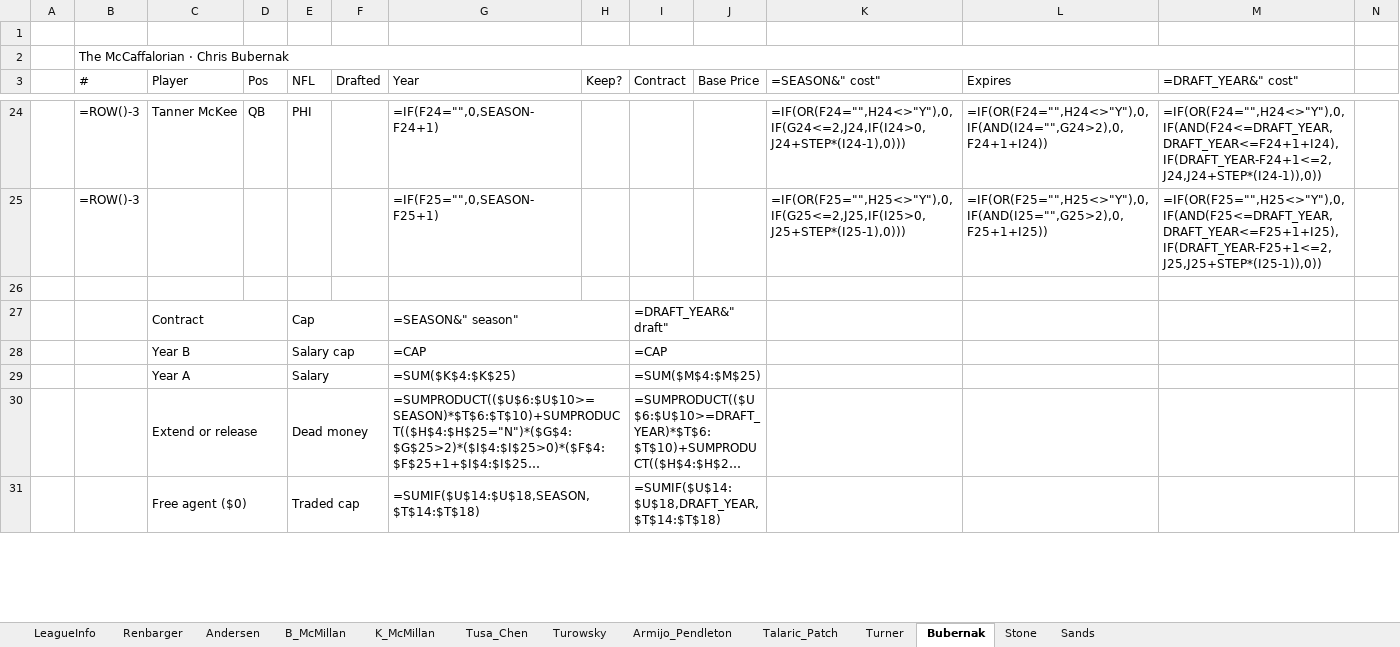
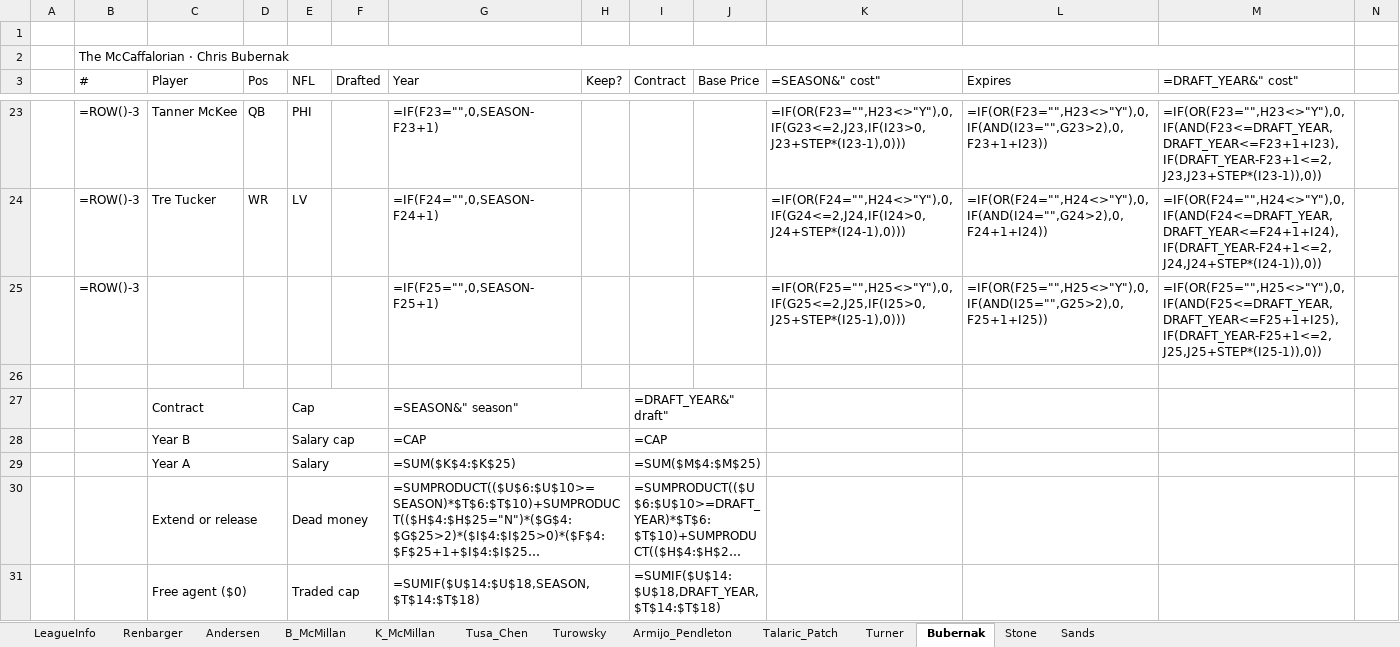
Before and after one commit to StarWarsDynasty/starwarsdynasty.github.io, an Excel workbook: downloads/StarWars_DynastyFF.xlsx, sheet Bubernak, drawn as a sheet; only a part is shown, gaps mark what is left out; long unchanged cells end in …; values as stored, in another font and other column widths than the file's, no cell formats; formulas without a stored value are shown as written; conditional formats not drawn; addresses are those after the commit; rows hold the shown columns only; the diff covers the shown part only; the diff names each change by its address in the sheet, - before the commit and + after, or states it on an @@ line.

```diff
--- a/downloads/StarWars_DynastyFF.xlsx (sheet Bubernak)
+++ b/downloads/StarWars_DynastyFF.xlsx (sheet Bubernak)
-G23 (Year): =IF(F24="",0,SEASON-F24+1)
+G23 (Year): =IF(F23="",0,SEASON-F23+1)
-K23 (=SEASON&" cost"): =IF(OR(F24="",H24<>"Y"),0,IF(G24<=2,J24,IF(I24>0,J24+STEP*(I24-1),0)))
+K23 (=SEASON&" cost"): =IF(OR(F23="",H23<>"Y"),0,IF(G23<=2,J23,IF(I23>0,J23+STEP*(I23-1),0)))
-L23 (Expires): =IF(OR(F24="",H24<>"Y"),0,IF(AND(I24="",G24>2),0,F24+1+I24))
+L23 (Expires): =IF(OR(F23="",H23<>"Y"),0,IF(AND(I23="",G23>2),0,F23+1+I23))
-M23 (=DRAFT_YEAR&" cost"): =IF(OR(F24="",H24<>"Y"),0,IF(AND(F24<=DRAFT_YEAR,DRAFT_YEAR<=F24+1+I24),IF(DRAFT_YEAR-F24+1<=2,J24,J24+STEP*(I24-1)),0))
+M23 (=DRAFT_YEAR&" cost"): =IF(OR(F23="",H23<>"Y"),0,IF(AND(F23<=DRAFT_YEAR,DRAFT_YEAR<=F23+1+I23),IF(DRAFT_YEAR-F23+1<=2,J23,J23+STEP*(I23-1)),0))
+row 24:  | =ROW()-3 | Tre Tucker | WR | LV |  | =IF(F24="",0,SEASON-F24+1) |  |  |  | =IF(OR(F24="",H24<>"Y"),0,IF(G24<=2,J24,IF(I24>0,J24+STEP*(I24-1),0))) | =IF(OR(F24="",H24<>"Y"),0,IF(AND(I24="",G24>2),0,F24+1+I24)) | =IF(OR(F24="",H24<>"Y"),0,IF(AND(F24<=DRAFT_YEAR,DRAFT_YEAR<=F24+1+I24),IF(DRAFT_YEAR-F24+1<=2,J24,J24+STEP*(I24-1)),0))
```
Also changed, not shown: 1 added row, 2 removed rows, 111 edited cells and merged cells elsewhere in this sheet, sheet Stone, cell formats, 5 other files.
